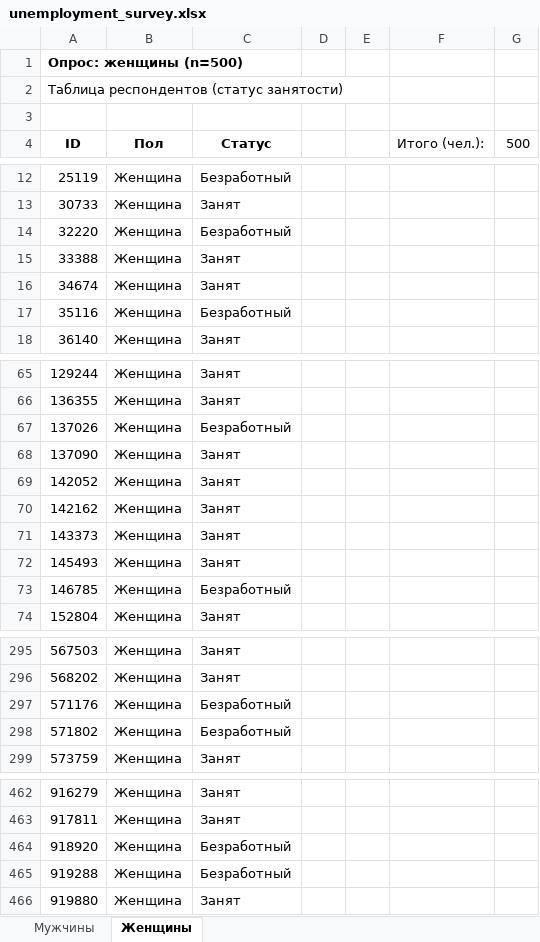
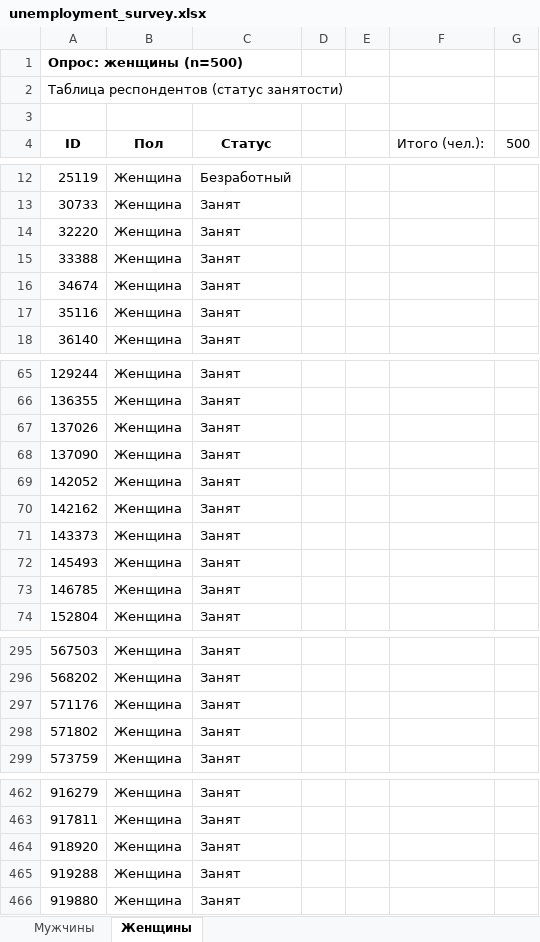
Before and after one commit to timzhukov2007-arch/lit_map_spb, an Excel workbook: unemployment_survey.xlsx, sheet Женщины, drawn as a sheet; only a part is shown, gaps mark what is left out; values as stored, in another font and other column widths than the file's, no borders; the diff covers the shown part only; the diff names each change by its address in the sheet, - before the commit and + after, or states it on an @@ line.

```diff
--- a/unemployment_survey.xlsx (sheet Женщины)
+++ b/unemployment_survey.xlsx (sheet Женщины)
-C14 (Статус): Безработный
+C14 (Статус): Занят
-C17 (Статус): Безработный
+C17 (Статус): Занят
-C67 (Статус): Безработный
+C67 (Статус): Занят
-C73 (Статус): Безработный
+C73 (Статус): Занят
-C297:C298 (Статус): Безработный
+C297:C298 (Статус): Занят
-C464:C465 (Статус): Безработный
+C464:C465 (Статус): Занят
```
Also changed, not shown: 15 edited cells and cell formats elsewhere in this sheet, sheet Мужчины.
